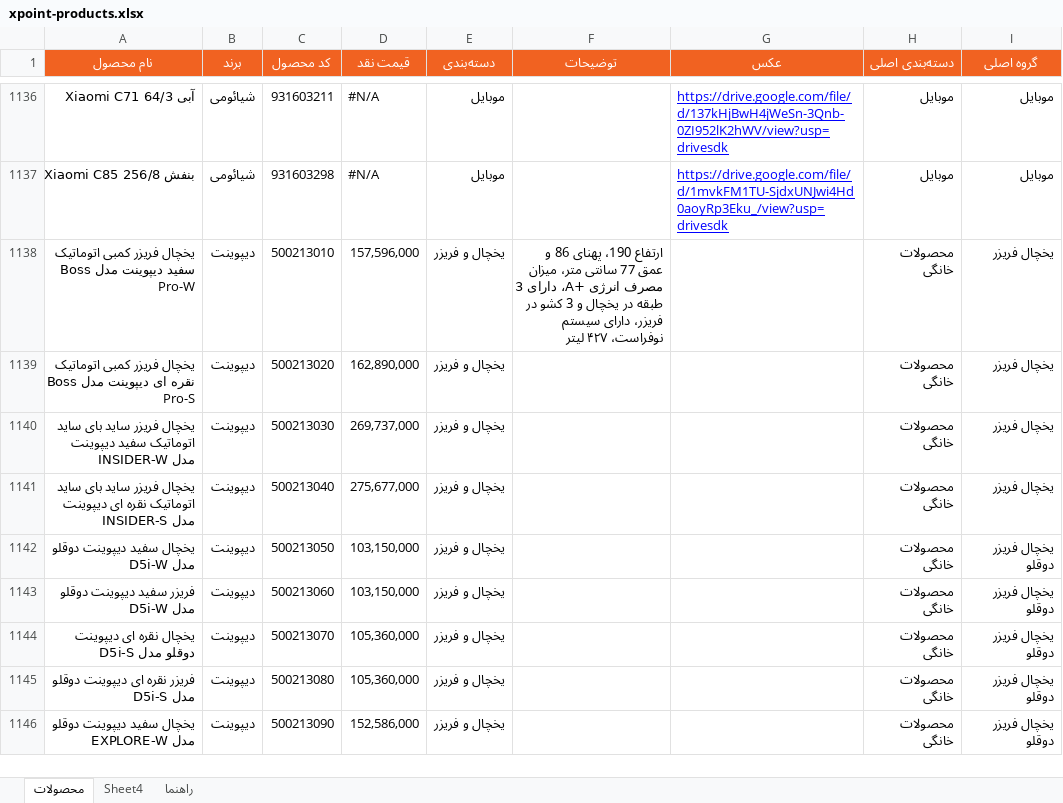
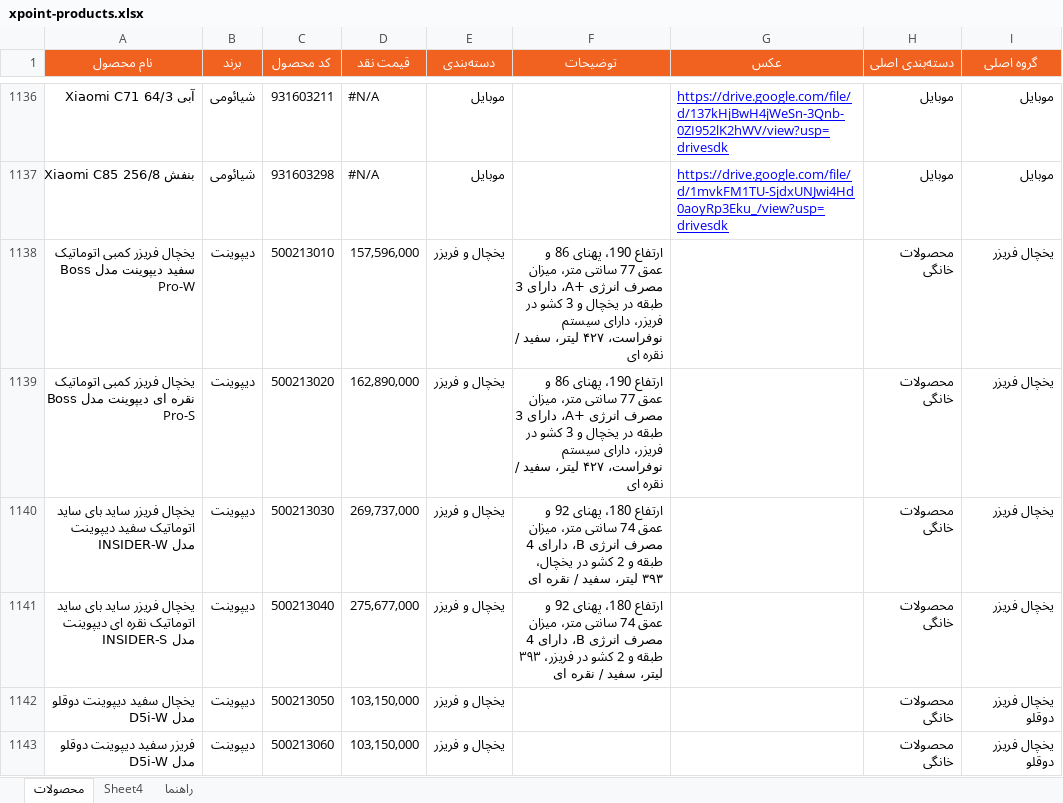
Before and after one commit to jitxpoint-hub/xpoint-catalog, an Excel workbook: data/xpoint-products.xlsx, sheet محصولات, drawn as a sheet; only a part is shown, gaps mark what is left out; the shorter side is filled out with more unchanged rows; values as stored, in another font and other column widths than the file's, no borders; charts and pictures and conditional formats not drawn; the diff names each change by its address in the sheet, - before the commit and + after, or states it on an @@ line.

```diff
--- a/data/xpoint-products.xlsx (sheet محصولات)
+++ b/data/xpoint-products.xlsx (sheet محصولات)
-F1138 (توضیحات): …نوفراست، ۴۲۷ لیتر
+F1138 (توضیحات): …نوفراست، ۴۲۷ لیتر، سفید / نقره ای
-F1139 (توضیحات): (empty)
+F1139 (توضیحات): ارتفاع 190، پهنای 86 و عمق 77 سانتی متر، میزان مصرف انرژی +A، دارای 3 طبقه در یخچال و 3 کشو در فریزر، دارای سیستم نوفراست، ۴۲۷ لیتر، سفید / نقره ای
-F1140 (توضیحات): (empty)
+F1140 (توضیحات): ارتفاع 180، پهنای 92 و عمق 74 سانتی متر، میزان مصرف انرژی B، دارای 4 طبقه و 2 کشو در یخچال، ۳۹۳ لیتر، سفید / نقره ای
-F1141 (توضیحات): (empty)
+F1141 (توضیحات): ارتفاع 180، پهنای 92 و عمق 74 سانتی متر، میزان مصرف انرژی B، دارای 4 طبقه و 2 کشو در فریزر، ۳۹۳ لیتر، سفید / نقره ای
```
Also changed, not shown: 1 other file.
